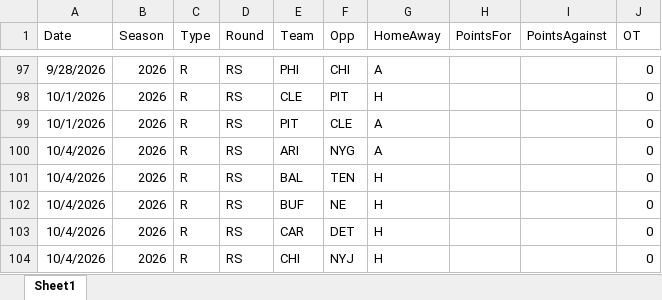
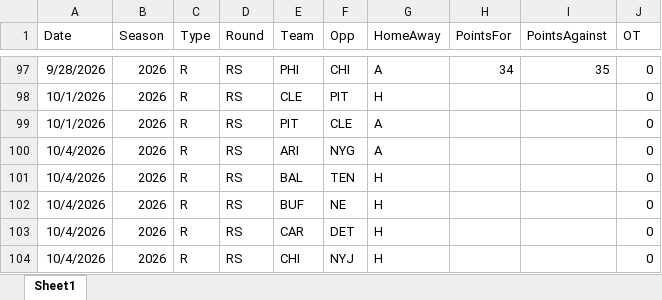
Before and after one commit to thomassutton-afk/tracersports-app, an Excel workbook: DBs/nfl/Results/NFL_2026_Results.xlsx, sheet Sheet1, drawn as a sheet; only a part is shown, gaps mark what is left out; values as stored, in another font and other column widths than the file's, no borders; the diff covers the shown part only; the diff names each change by its address in the sheet, - before the commit and + after, or states it on an @@ line.

```diff
--- a/DBs/nfl/Results/NFL_2026_Results.xlsx (sheet Sheet1)
+++ b/DBs/nfl/Results/NFL_2026_Results.xlsx (sheet Sheet1)
-H97 (PointsFor): (empty)
+H97 (PointsFor): 34
-I97 (PointsAgainst): (empty)
+I97 (PointsAgainst): 35
```
Also changed, not shown: 64 edited cells elsewhere in this sheet, 1 other file.
